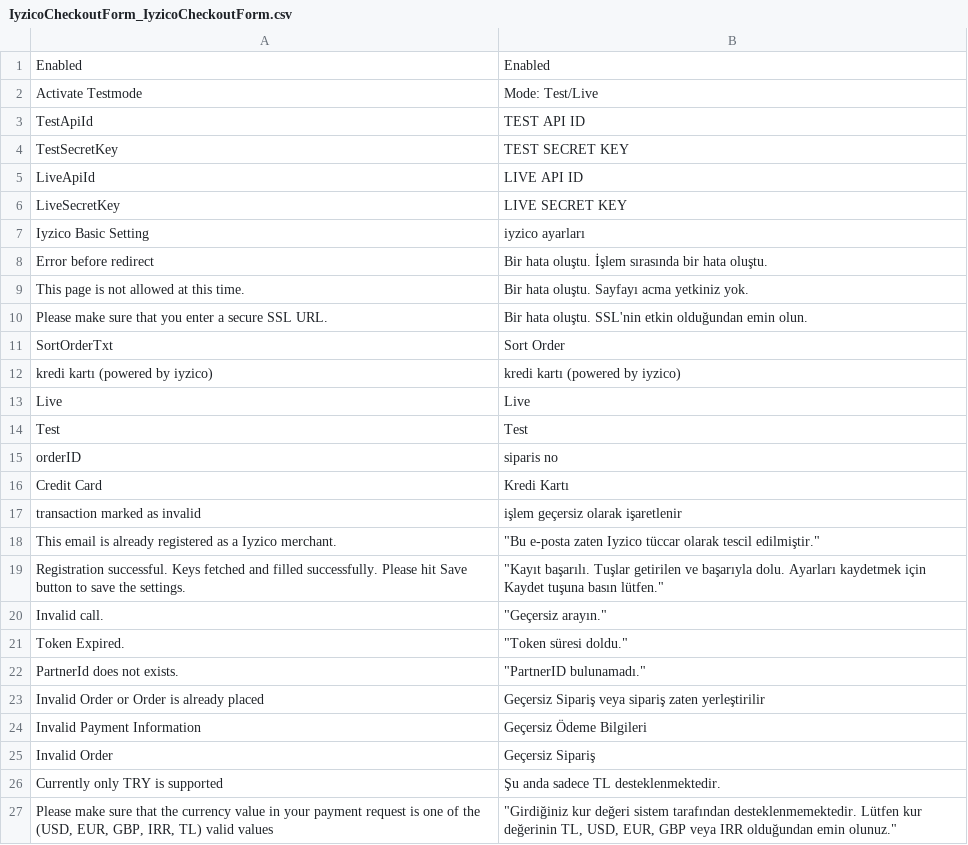
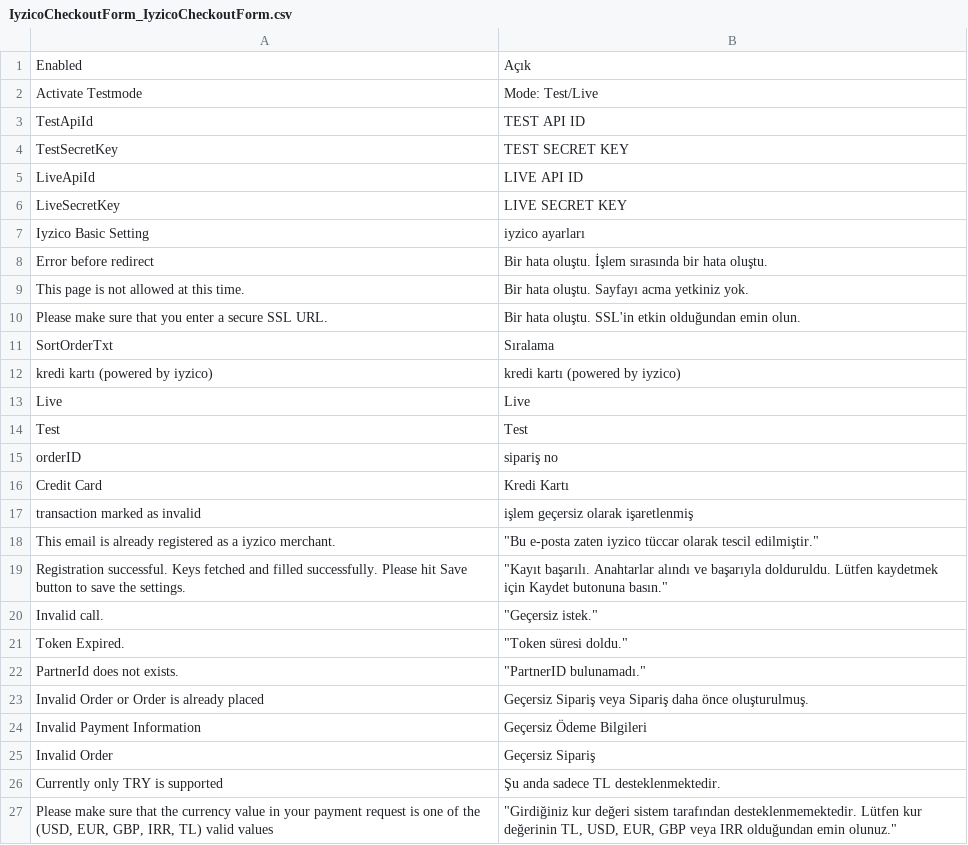
Before and after one commit to kahvedigital/iyzico-magento, a CSV file: app/locale/tr_TR/IyzicoCheckoutForm_IyzicoCheckoutForm.csv, drawn as a sheet.

```diff
--- a/app/locale/tr_TR/IyzicoCheckoutForm_IyzicoCheckoutForm.csv
+++ b/app/locale/tr_TR/IyzicoCheckoutForm_IyzicoCheckoutForm.csv
@@ -1,2 +1,2 @@
-Enabled,Enabled
+Enabled,Açık
 Activate Testmode,Mode: Test/Live
@@ -9,4 +9,4 @@ Error before redirect,Bir hata oluştu. İşlem sırasında bir hata oluştu.
 This page is not allowed at this time.,Bir hata oluştu. Sayfayı acma yetkiniz yok.
-Please make sure that you enter a secure SSL URL.,Bir hata oluştu. SSL'nin etkin olduğundan emin olun.
-SortOrderTxt,Sort Order,
+Please make sure that you enter a secure SSL URL.,Bir hata oluştu. SSL'in etkin olduğundan emin olun.
+SortOrderTxt,Sıralama,
 kredi kartı (powered by iyzico),kredi kartı (powered by iyzico)
@@ -14,11 +14,11 @@ Live, Live,
 Test, Test,
-orderID,siparis no,
+orderID,sipariş no,
 Credit Card,Kredi Kartı
-transaction marked as invalid,işlem geçersiz olarak işaretlenir
-This email is already registered as a Iyzico merchant.," ""Bu e-posta zaten Iyzico tüccar olarak tescil edilmiştir."""
-Registration successful. Keys fetched and filled successfully. Please hit Save button to save the settings.," ""Kayıt başarılı. Tuşlar getirilen ve başarıyla dolu. Ayarları kaydetmek için Kaydet tuşuna basın lütfen."""
-Invalid call.," ""Geçersiz arayın."""
+transaction marked as invalid,işlem geçersiz olarak işaretlenmiş
+This email is already registered as a iyzico merchant.," ""Bu e-posta zaten iyzico tüccar olarak tescil edilmiştir."""
+Registration successful. Keys fetched and filled successfully. Please hit Save button to save the settings.," ""Kayıt başarılı. Anahtarlar alındı ve başarıyla dolduruldu. Lütfen kaydetmek için Kaydet butonuna basın."""
+Invalid call.," ""Geçersiz istek."""
 Token Expired.," ""Token süresi doldu."""
 PartnerId does not exists.," ""PartnerID bulunamadı."""
-Invalid Order or Order is already placed,Geçersiz Sipariş veya sipariş zaten yerleştirilir
+Invalid Order or Order is already placed,Geçersiz Sipariş veya Sipariş daha önce oluşturulmuş.
 Invalid Payment Information,Geçersiz Ödeme Bilgileri
```
Also changed, not shown: app/locale/en_US/IyzicoCheckoutForm_IyzicoCheckoutForm.csv, 2 other files.
